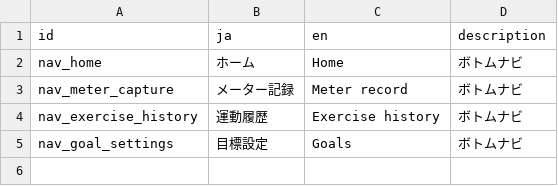
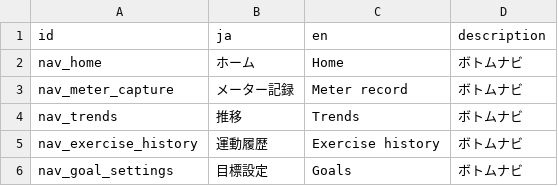
Before and after one commit to madahataraku/CogLog, a CSV file: app_packages/screen/feature/main/res/strings.csv, drawn as a sheet.

```diff
--- a/app_packages/screen/feature/main/res/strings.csv
+++ b/app_packages/screen/feature/main/res/strings.csv
@@ -3,2 +3,3 @@ nav_home,ホーム,Home,ボトムナビ
 nav_meter_capture,メーター記録,Meter record,ボトムナビ
+nav_trends,推移,Trends,ボトムナビ
 nav_exercise_history,運動履歴,Exercise history,ボトムナビ
```
Also changed, not shown: 40 other files.
